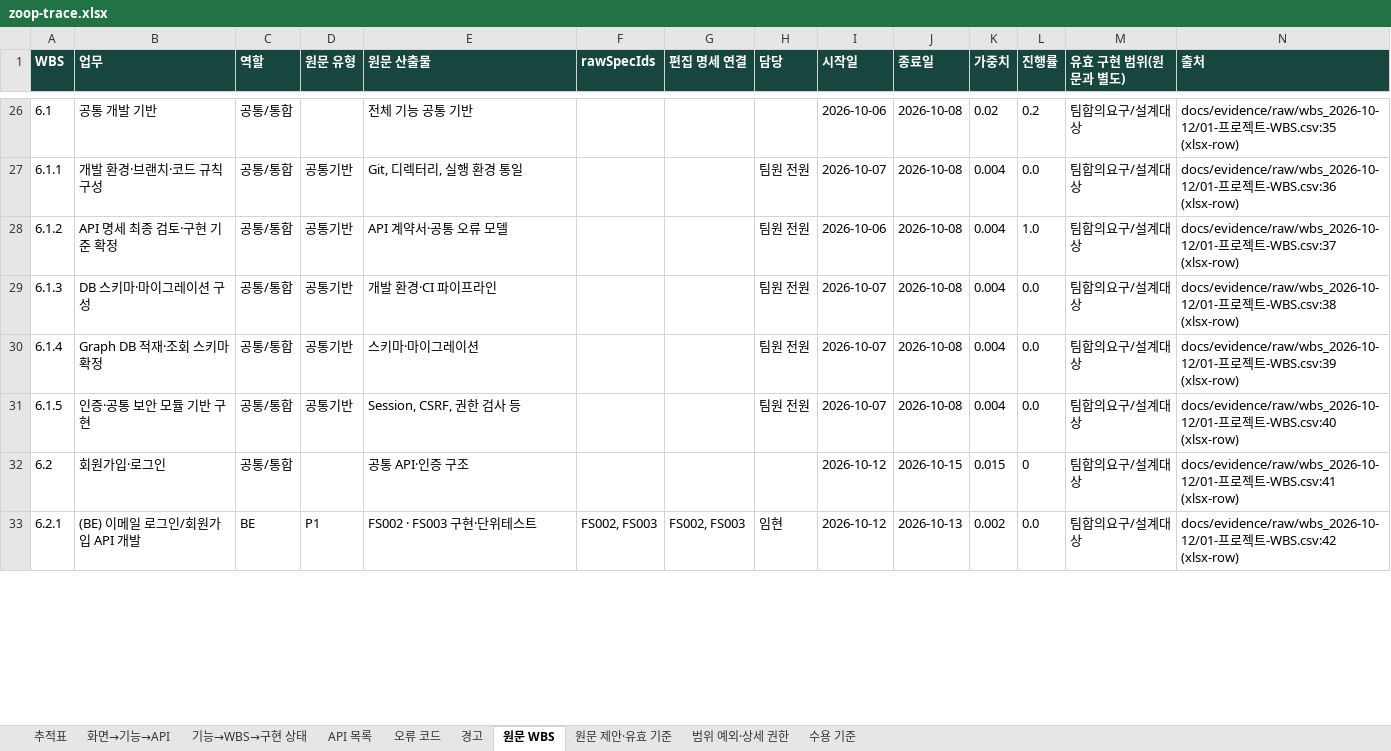
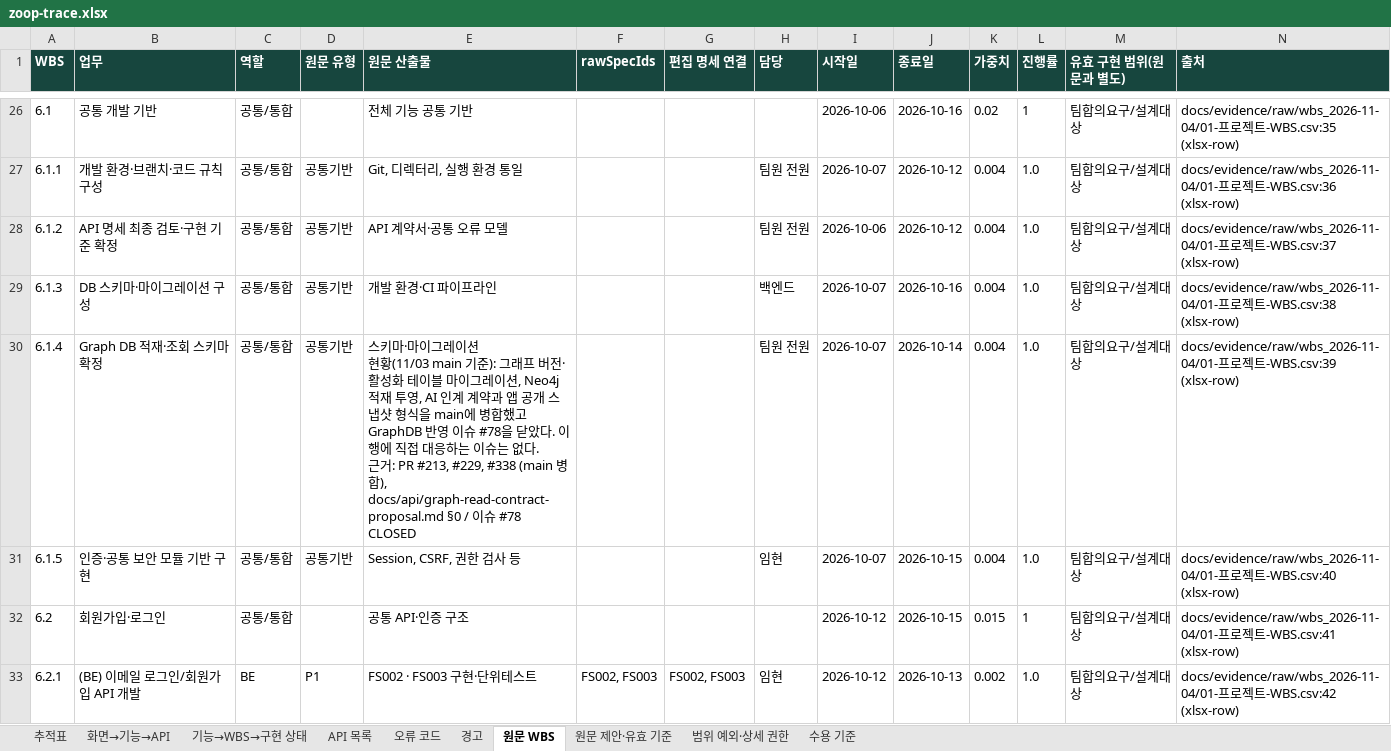
Before and after one commit to Donbug/zoop, an Excel workbook: docs/system/out/zoop-trace.xlsx, sheet 원문 WBS, drawn as a sheet; only a part is shown, gaps mark what is left out; values as stored, in another font and other column widths than the file's, no borders; ↵ is a line break in a cell; the diff covers the shown part only; the diff names each change by its address in the sheet, - before the commit and + after, or states it on an @@ line.

Commit message:
docs(system): refresh WBS evidence and AI status links
Capture the saved November 4 WBS and regenerate traceability outputs without changing implementation scope.

```diff
--- a/docs/system/out/zoop-trace.xlsx (sheet 원문 WBS)
+++ b/docs/system/out/zoop-trace.xlsx (sheet 원문 WBS)
-J26 (종료일): 2026-10-08
+J26 (종료일): 2026-10-16
-L26 (진행률): 0.2
+L26 (진행률): 1
-N26 (출처): docs/evidence/raw/wbs_2026-10-12/01-프로…
+N26 (출처): docs/evidence/raw/wbs_2026-11-04/01-프로…
-J27:J28 (종료일): 2026-10-08
+J27:J28 (종료일): 2026-10-12
-L27 (진행률): 0.0
+L27 (진행률): 1.0
-N27 (출처): docs/evidence/raw/wbs_2026-10-12/01-프로…
+N27 (출처): docs/evidence/raw/wbs_2026-11-04/01-프로…
-N28 (출처): docs/evidence/raw/wbs_2026-10-12/01-프로…
+N28 (출처): docs/evidence/raw/wbs_2026-11-04/01-프로…
-H29 (담당): 팀원 전원
+H29 (담당): 백엔드
-J29 (종료일): 2026-10-08
+J29 (종료일): 2026-10-16
-L29:L31 (진행률): 0.0
+L29:L31 (진행률): 1.0
-N29 (출처): docs/evidence/raw/wbs_2026-10-12/01-프로…
+N29 (출처): docs/evidence/raw/wbs_2026-11-04/01-프로…
-E30 (원문 산출물): …그레이션
+E30 (원문 산출물): …그레이션 ↵ 현황(11/03 main 기준): 그래프 버전·활성화 테이블 마이그레이션, Neo4j 적재 투영, AI 인계 계약과 앱 공개 스냅샷 형식을 main에 병합했고 GraphDB 반영 이슈 #78을 닫았다. 이 행에 직접 대응하는 이슈는 없다. ↵ 근거: PR #213, #229, #338 (main 병합), docs/api/graph-read-contract-proposal.md §0 / 이슈 #78 CLOSED
-J30 (종료일): 2026-10-08
+J30 (종료일): 2026-10-14
-N30 (출처): docs/evidence/raw/wbs_2026-10-12/01-프로…
+N30 (출처): docs/evidence/raw/wbs_2026-11-04/01-프로…
-H31 (담당): 팀원 전원
+H31 (담당): 임현
-J31 (종료일): 2026-10-08
+J31 (종료일): 2026-10-15
-N31 (출처): docs/evidence/raw/wbs_2026-10-12/01-프로…
+N31 (출처): docs/evidence/raw/wbs_2026-11-04/01-프로…
-L32 (진행률): 0
+L32 (진행률): 1
-N32 (출처): docs/evidence/raw/wbs_2026-10-12/01-프로…
+N32 (출처): docs/evidence/raw/wbs_2026-11-04/01-프로…
-L33 (진행률): 0.0
+L33 (진행률): 1.0
-N33 (출처): docs/evidence/raw/wbs_2026-10-12/01-프로…
+N33 (출처): docs/evidence/raw/wbs_2026-11-04/01-프로…
```
Also changed, not shown: 422 edited cells elsewhere in this sheet, sheet 기능→WBS→구현 상태, sheet 경고, sheet 범위 예외·상세 권한, 33 other files.
